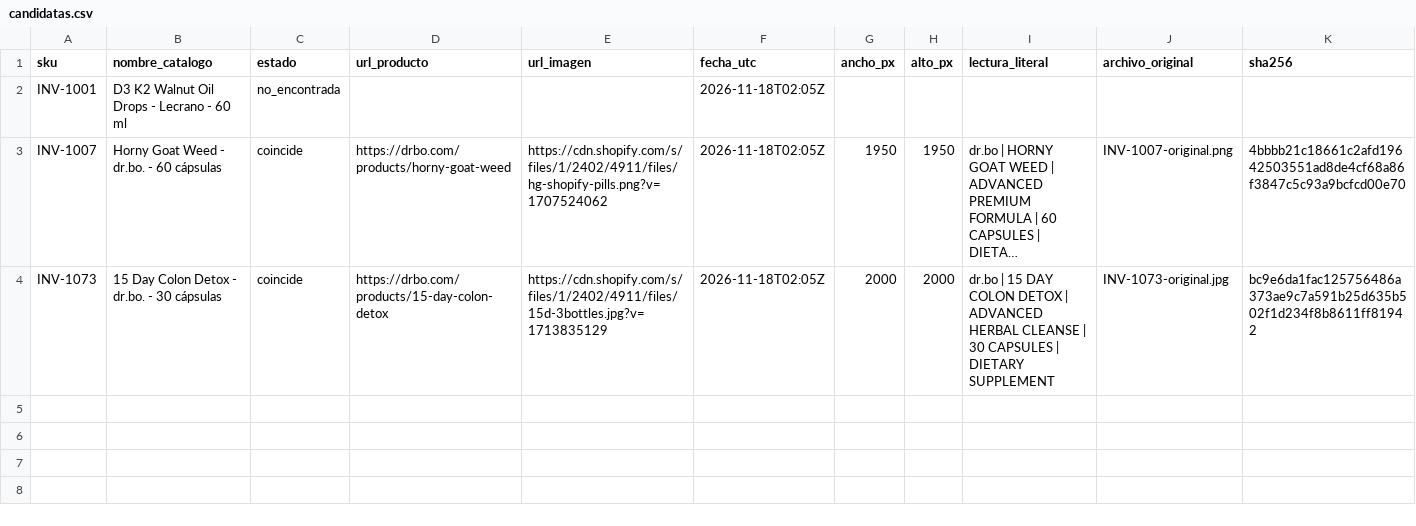
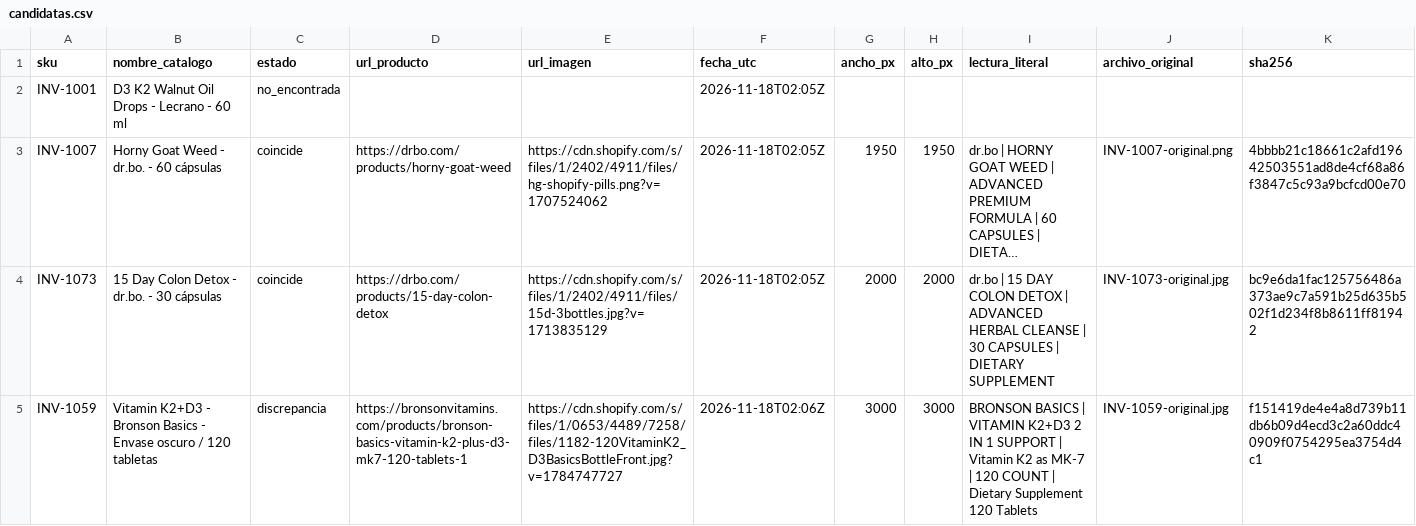
Before and after one commit to marcosfeliz28/awesome-outbid, a CSV file: docs/fotos/r2-01-18nov/candidatas.csv, drawn as a sheet; only a part is shown; long unchanged cells end in …; rows hold the shown columns only; the diff names each change by its address in the sheet, - before the commit and + after, or states it on an @@ line.

```diff
--- a/docs/fotos/r2-01-18nov/candidatas.csv
+++ b/docs/fotos/r2-01-18nov/candidatas.csv
+row 5: INV-1059 | Vitamin K2+D3 - Bronson Basics - Envase oscuro / 120 tabletas | discrepancia | https://bronsonvitamins.com/products/bronson-basics-vitamin-k2-plus-d3-mk7-120-tablets-1 | https://cdn.shopify.com/s/files/1/0653/4489/7258/files/1182-120VitaminK2_D3BasicsBottleFront.jpg?v=1784747727 | 2026-11-18T02:06Z | 3000 | 3000 | BRONSON BASICS | VITAMIN K2+D3 2 IN 1 SUPPORT | Vitamin K2 as MK-7 | 120 COUNT | Dietary Supplement 120 Tablets | INV-1059-original.jpg | f151419de4e4a8d739b11db6b09d4ecd3c2a60ddc40909f0754295ea3754d4c1
```
Also changed, not shown: 3 other files.
